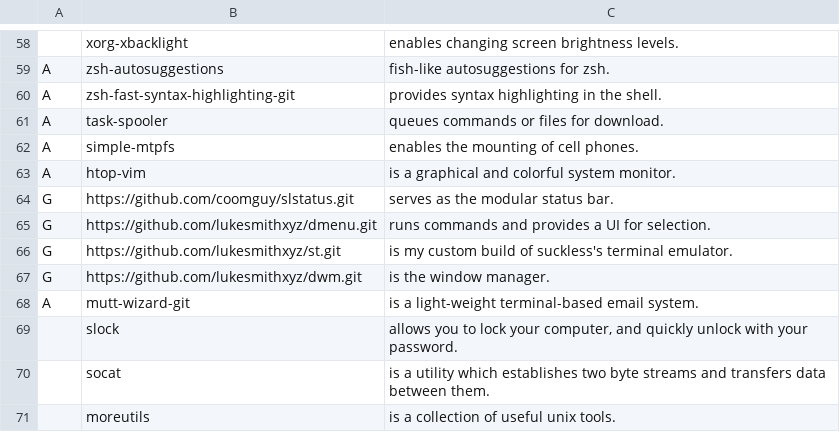
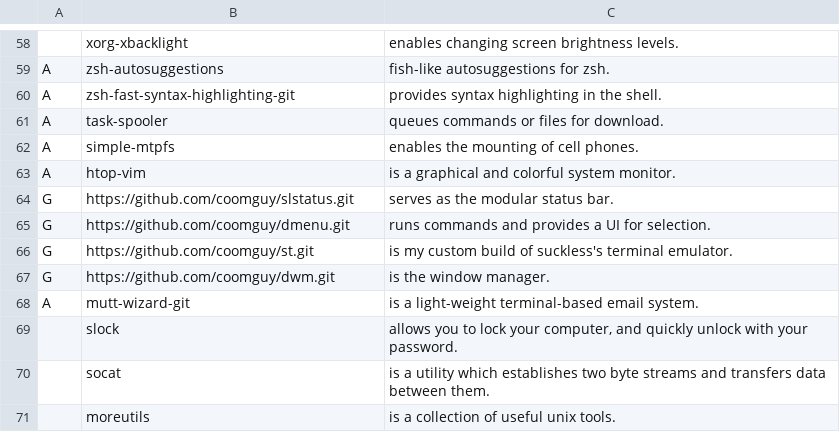
Before and after one commit to coomguy/CARBS, a CSV file: progs.csv, drawn as a sheet; only a part is shown, gaps mark what is left out.

Commit message:
Update progs.csv

```diff
--- a/progs.csv
+++ b/progs.csv
@@ -64,5 +64,5 @@ A,htop-vim,"is a graphical and colorful system monitor."
 G,https://github.com/coomguy/slstatus.git,"serves as the modular status bar."
-G,https://github.com/lukesmithxyz/dmenu.git,"runs commands and provides a UI for selection."
-G,https://github.com/lukesmithxyz/st.git,"is my custom build of suckless's terminal emulator."
-G,https://github.com/lukesmithxyz/dwm.git,"is the window manager."
+G,https://github.com/coomguy/dmenu.git,"runs commands and provides a UI for selection."
+G,https://github.com/coomguy/st.git,"is my custom build of suckless's terminal emulator."
+G,https://github.com/coomguy/dwm.git,"is the window manager."
 A,mutt-wizard-git,"is a light-weight terminal-based email system."
```
